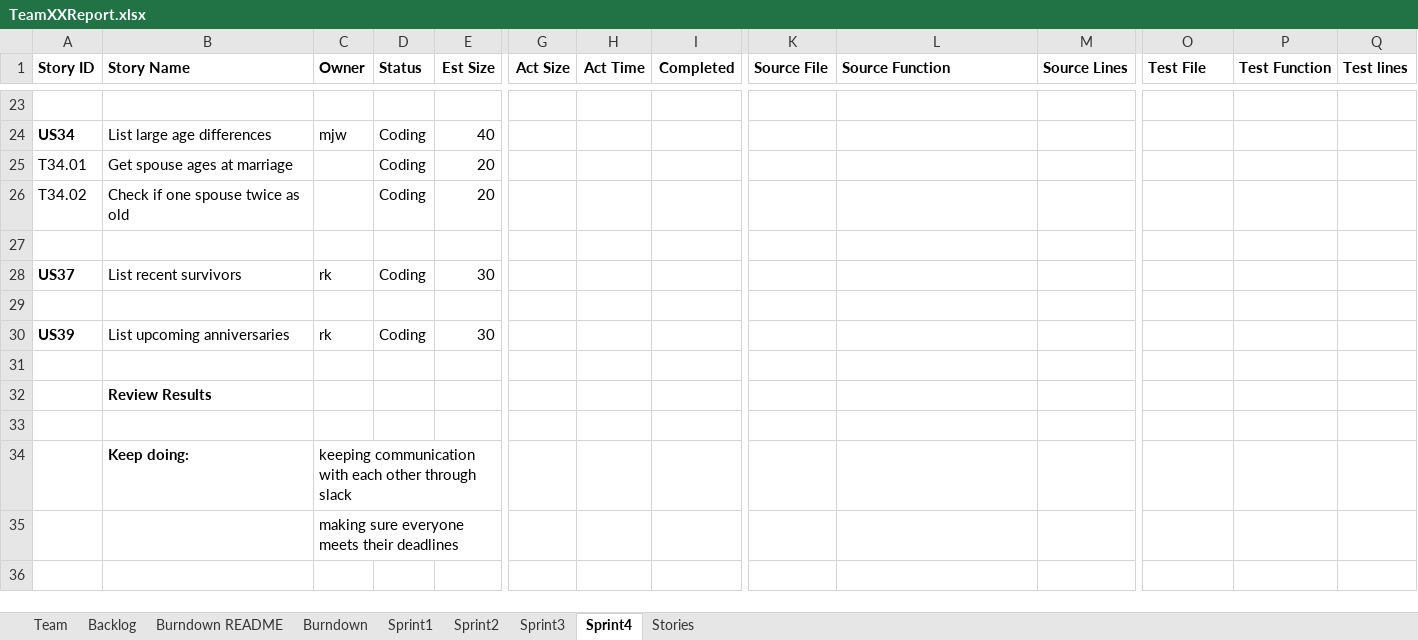
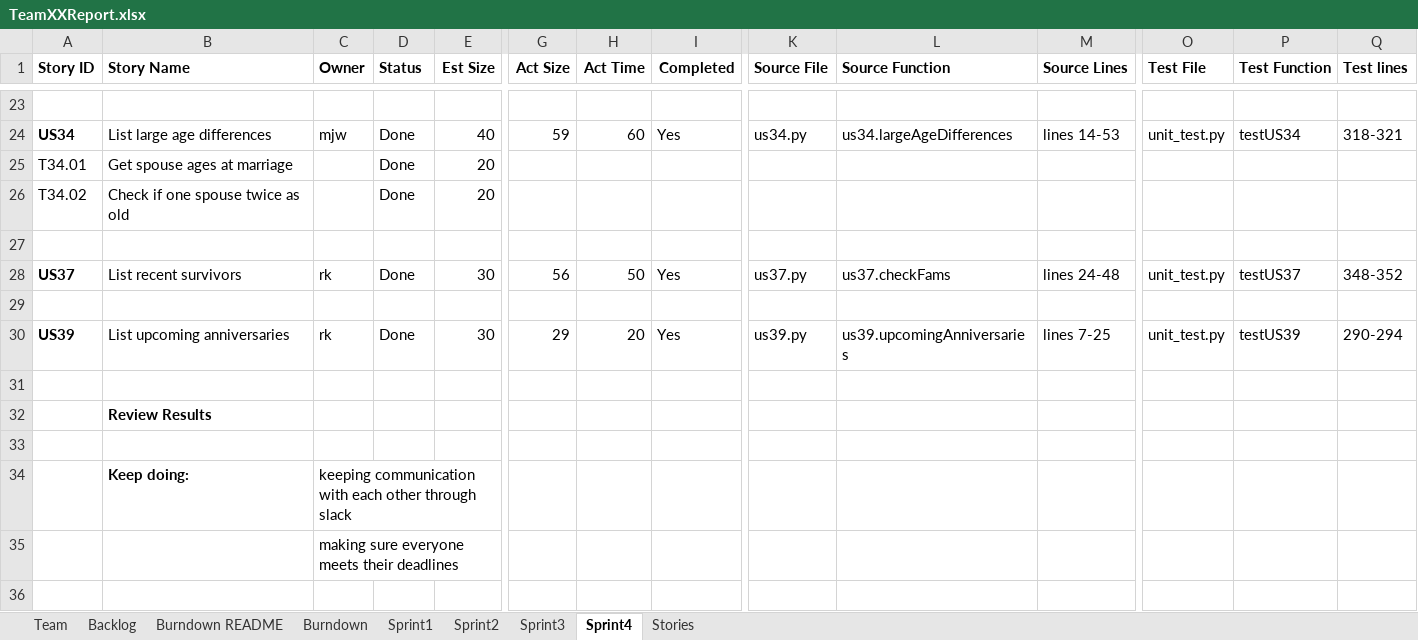
Before and after one commit to chloequinto/SSW_555_Project, an Excel workbook: TeamXXReport.xlsx, sheet Sprint4, drawn as a sheet; only a part is shown, gaps mark what is left out; values as stored, in another font and other column widths than the file's, no borders; the diff covers the shown part only; the diff names each change by its address in the sheet, - before the commit and + after, or states it on an @@ line.

```diff
--- a/TeamXXReport.xlsx (sheet Sprint4)
+++ b/TeamXXReport.xlsx (sheet Sprint4)
-D24:D26 (Status): Coding
+D24:D26 (Status): Done
-G24 (Act Size): (empty)
+G24 (Act Size): 59
-H24 (Act Time): (empty)
+H24 (Act Time): 60
-I24 (Completed): (empty)
+I24 (Completed): Yes
-K24 (Source File): (empty)
+K24 (Source File): us34.py
-L24 (Source Function): (empty)
+L24 (Source Function): us34.largeAgeDifferences
-M24 (Source Lines): (empty)
+M24 (Source Lines): lines 14-53
-O24 (Test File): (empty)
+O24 (Test File): unit_test.py
-P24 (Test Function): (empty)
+P24 (Test Function): testUS34
-Q24 (Test lines): (empty)
+Q24 (Test lines): 318-321
-D28 (Status): Coding
+D28 (Status): Done
-G28 (Act Size): (empty)
+G28 (Act Size): 56
-H28 (Act Time): (empty)
+H28 (Act Time): 50
-I28 (Completed): (empty)
+I28 (Completed): Yes
-K28 (Source File): (empty)
+K28 (Source File): us37.py
-L28 (Source Function): (empty)
+L28 (Source Function): us37.checkFams
-M28 (Source Lines): (empty)
+M28 (Source Lines): lines 24-48
-O28 (Test File): (empty)
+O28 (Test File): unit_test.py
-P28 (Test Function): (empty)
+P28 (Test Function): testUS37
-Q28 (Test lines): (empty)
+Q28 (Test lines): 348-352
-D30 (Status): Coding
+D30 (Status): Done
-G30 (Act Size): (empty)
+G30 (Act Size): 29
-H30 (Act Time): (empty)
+H30 (Act Time): 20
-I30 (Completed): (empty)
+I30 (Completed): Yes
-K30 (Source File): (empty)
+K30 (Source File): us39.py
-L30 (Source Function): (empty)
+L30 (Source Function): us39.upcomingAnniversaries
-M30 (Source Lines): (empty)
+M30 (Source Lines): lines 7-25
-O30 (Test File): (empty)
+O30 (Test File): unit_test.py
-P30 (Test Function): (empty)
+P30 (Test Function): testUS39
-Q30 (Test lines): (empty)
+Q30 (Test lines): 290-294
```
Also changed, not shown: 40 edited cells elsewhere in this sheet, charts or pictures.
